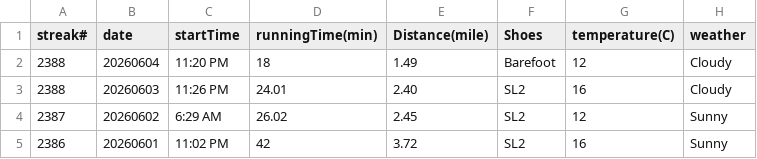
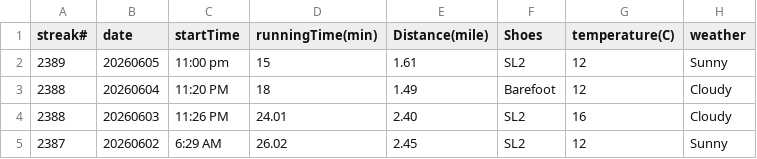
Before and after one commit to conge/RunningStreak, a CSV file: runningRecords2026.csv, drawn as a sheet; only a part is shown; the shorter side is filled out with more unchanged rows; the diff names each change by its address in the sheet, - before the commit and + after, or states it on an @@ line.

Commit message:
Streak #2389. Night run around neighbourhood.

```diff
--- a/runningRecords2026.csv
+++ b/runningRecords2026.csv
+row 2: 2389 | 20260605 | 11:00 pm | 15 | 1.61 | SL2 | 12 | Sunny
```
Also changed, not shown: 3 other files.
